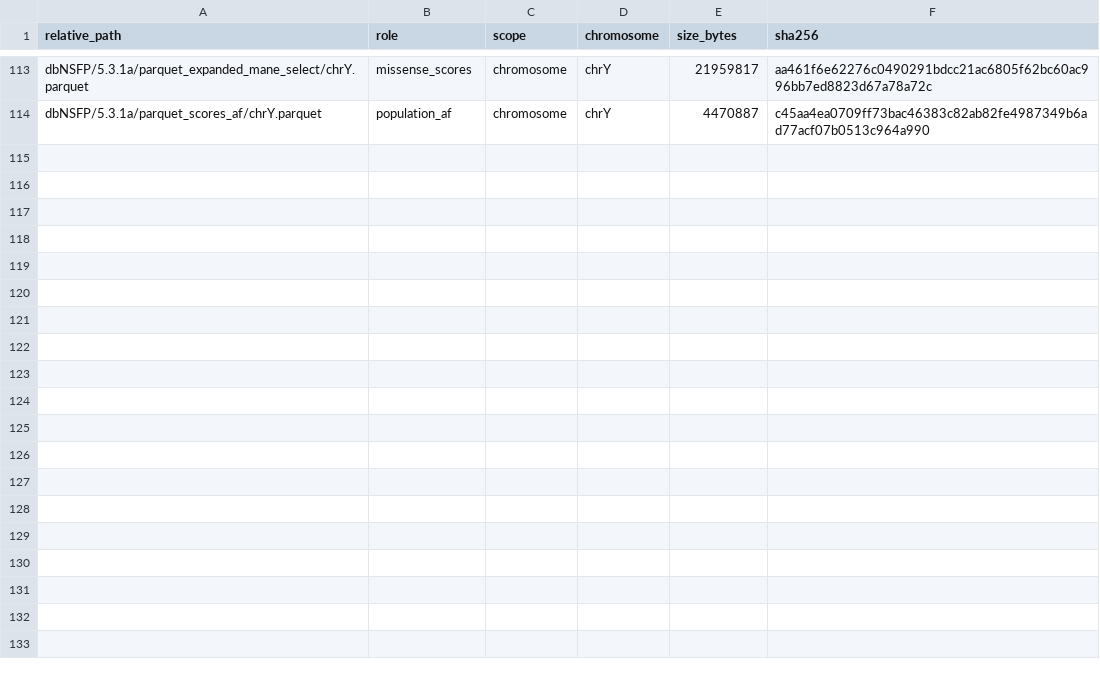
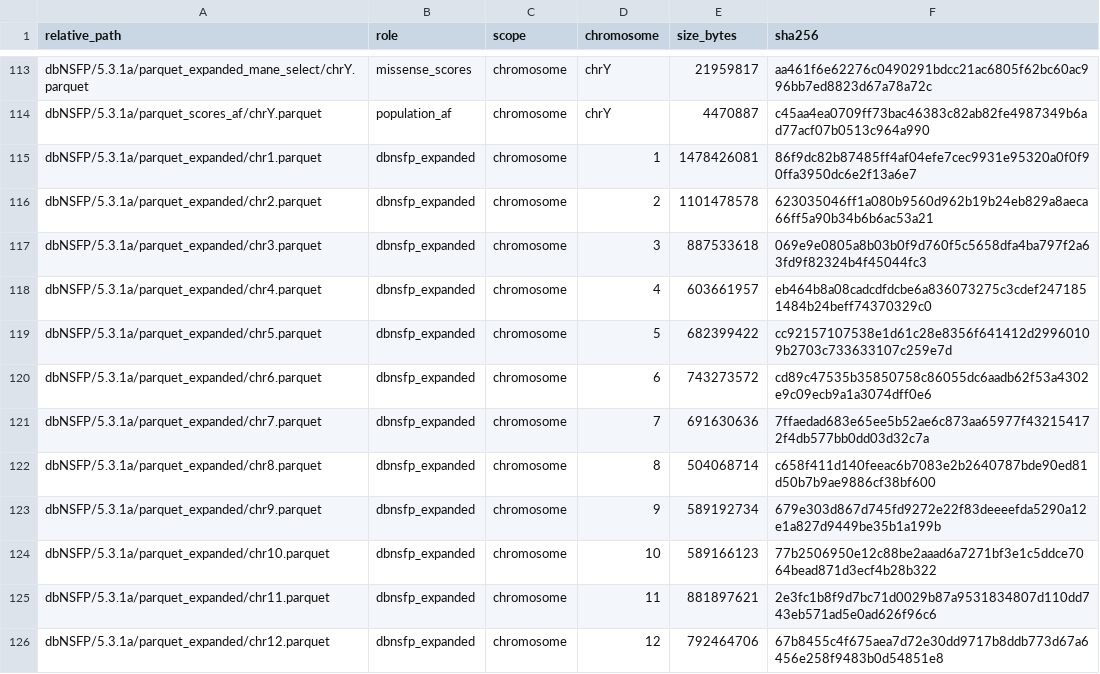
Before and after one commit to james-guevara/rare-variant-pipeline, a TSV file: docs/resources/github-runtime-manifest.tsv, drawn as a sheet; only a part is shown, gaps mark what is left out; the diff covers the shown part only.

```diff
--- a/docs/resources/github-runtime-manifest.tsv
+++ b/docs/resources/github-runtime-manifest.tsv
@@ -114 +114,13 @@ dbNSFP/5.3.1a/parquet_expanded_mane_select/chrY.parquet	missense_scores	chromoso
 dbNSFP/5.3.1a/parquet_scores_af/chrY.parquet	population_af	chromosome	chrY	4470887	c45aa4ea0709ff73bac46383c82ab82fe4987349b6ad77acf07b0513c964a990
+dbNSFP/5.3.1a/parquet_expanded/chr1.parquet	dbnsfp_expanded	chromosome	1	1478426081	86f9dc82b87485ff4af04efe7cec9931e95320a0f0f90ffa3950dc6e2f13a6e7
+dbNSFP/5.3.1a/parquet_expanded/chr2.parquet	dbnsfp_expanded	chromosome	2	1101478578	623035046ff1a080b9560d962b19b24eb829a8aeca66ff5a90b34b6b6ac53a21
+dbNSFP/5.3.1a/parquet_expanded/chr3.parquet	dbnsfp_expanded	chromosome	3	887533618	069e9e0805a8b03b0f9d760f5c5658dfa4ba797f2a63fd9f82324b4f45044fc3
+dbNSFP/5.3.1a/parquet_expanded/chr4.parquet	dbnsfp_expanded	chromosome	4	603661957	eb464b8a08cadcdfdcbe6a836073275c3cdef2471851484b24beff74370329c0
+dbNSFP/5.3.1a/parquet_expanded/chr5.parquet	dbnsfp_expanded	chromosome	5	682399422	cc92157107538e1d61c28e8356f641412d29960109b2703c733633107c259e7d
+dbNSFP/5.3.1a/parquet_expanded/chr6.parquet	dbnsfp_expanded	chromosome	6	743273572	cd89c47535b35850758c86055dc6aadb62f53a4302e9c09ecb9a1a3074dff0e6
+dbNSFP/5.3.1a/parquet_expanded/chr7.parquet	dbnsfp_expanded	chromosome	7	691630636	7ffaedad683e65ee5b52ae6c873aa65977f432154172f4db577bb0dd03d32c7a
+dbNSFP/5.3.1a/parquet_expanded/chr8.parquet	dbnsfp_expanded	chromosome	8	504068714	c658f411d140feeac6b7083e2b2640787bde90ed81d50b7b9ae9886cf38bf600
+dbNSFP/5.3.1a/parquet_expanded/chr9.parquet	dbnsfp_expanded	chromosome	9	589192734	679e303d867d745fd9272e22f83deeeefda5290a12e1a827d9449be35b1a199b
+dbNSFP/5.3.1a/parquet_expanded/chr10.parquet	dbnsfp_expanded	chromosome	10	589166123	77b2506950e12c88be2aaad6a7271bf3e1c5ddce7064bead871d3ecf4b28b322
+dbNSFP/5.3.1a/parquet_expanded/chr11.parquet	dbnsfp_expanded	chromosome	11	881897621	2e3fc1b8f9d7bc71d0029b87a9531834807d110dd743eb571ad5e0ad626f96c6
+dbNSFP/5.3.1a/parquet_expanded/chr12.parquet	dbnsfp_expanded	chromosome	12	792464706	67b8455c4f675aea7d72e30dd9717b8ddb773d67a6456e258f9483b0d54851e8
```
Also changed, not shown: 12 added rows elsewhere in this file, docs/resources/aws-file-catalog.tsv, 11 other files.
